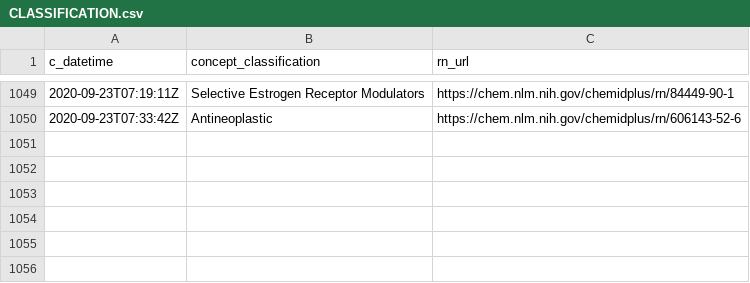
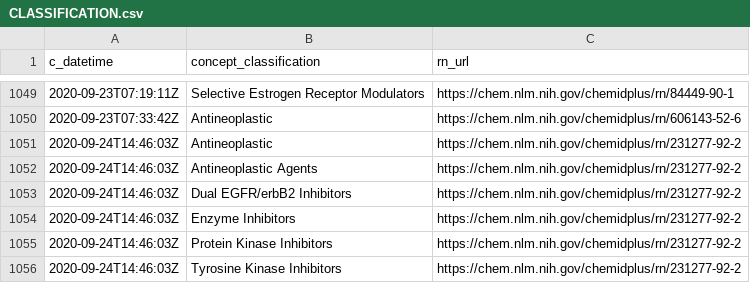
Before and after one commit to meerapatelmd/chemidplusSearchData, a CSV file: data-raw/CLASSIFICATION.csv, drawn as a sheet; only a part is shown, gaps mark what is left out.

Commit message:
automated data refresh

```diff
--- a/data-raw/CLASSIFICATION.csv
+++ b/data-raw/CLASSIFICATION.csv
@@ -1050 +1050,7 @@ c_datetime,concept_classification,rn_url
 2020-09-23T07:33:42Z,Antineoplastic,https://chem.nlm.nih.gov/chemidplus/rn/606143-52-6
+2020-09-24T14:46:03Z,Antineoplastic,https://chem.nlm.nih.gov/chemidplus/rn/231277-92-2
+2020-09-24T14:46:03Z,Antineoplastic Agents,https://chem.nlm.nih.gov/chemidplus/rn/231277-92-2
+2020-09-24T14:46:03Z,Dual EGFR/erbB2 Inhibitors,https://chem.nlm.nih.gov/chemidplus/rn/231277-92-2
+2020-09-24T14:46:03Z,Enzyme Inhibitors,https://chem.nlm.nih.gov/chemidplus/rn/231277-92-2
+2020-09-24T14:46:03Z,Protein Kinase Inhibitors,https://chem.nlm.nih.gov/chemidplus/rn/231277-92-2
+2020-09-24T14:46:03Z,Tyrosine Kinase Inhibitors,https://chem.nlm.nih.gov/chemidplus/rn/231277-92-2
```
Also changed, not shown: data-raw/REGISTRY_NUMBERS.csv, 12 other files.
